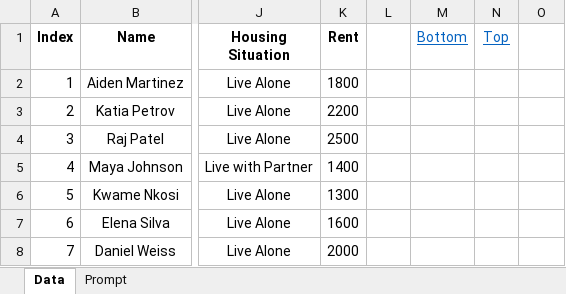
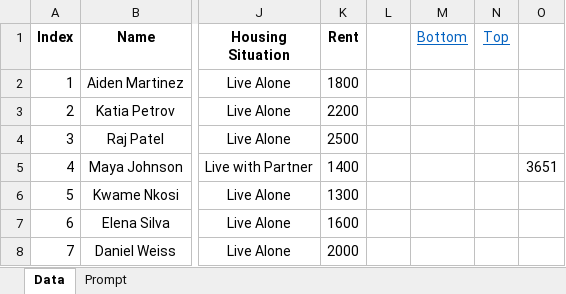
Before and after one commit to yannisauxence/coded-language, an Excel workbook: Records.xlsx, sheet Data, drawn as a sheet; only a part is shown, gaps mark what is left out; values as stored, in another font and other column widths than the file's, no borders; the diff names each change by its address in the sheet, - before the commit and + after, or states it on an @@ line.

```diff
--- a/Records.xlsx (sheet Data)
+++ b/Records.xlsx (sheet Data)
-O5: (empty)
+O5: 3651
```
Also changed, not shown: 2 other files.
